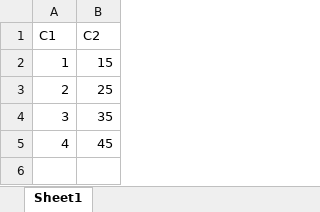
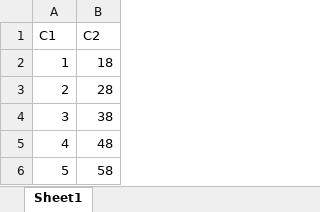
Before and after one commit to mmsami/excel_test_repo, an Excel workbook: Test20251606.xlsx, sheet Sheet1, drawn as a sheet; values as stored, in another font and other column widths than the file's, no borders; table styles not drawn; the diff names each change by its address in the sheet, - before the commit and + after, or states it on an @@ line.

Commit message:
Add files via upload

```diff
--- a/Test20251606.xlsx (sheet Sheet1)
+++ b/Test20251606.xlsx (sheet Sheet1)
-B2 (C2): 15
+B2 (C2): 18
-B3 (C2): 25
+B3 (C2): 28
-B4 (C2): 35
+B4 (C2): 38
-B5 (C2): 45
+B5 (C2): 48
+row 6: 5 | 58
```
